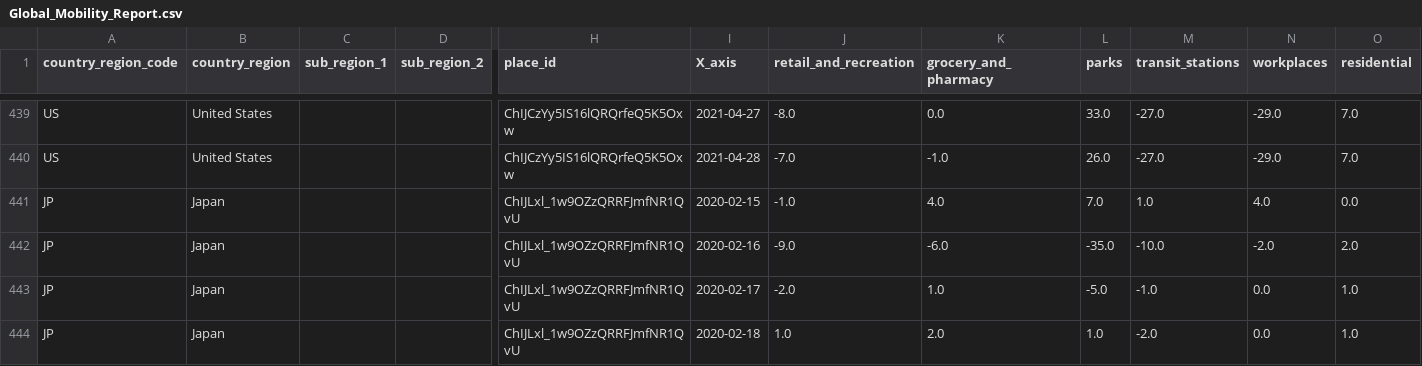
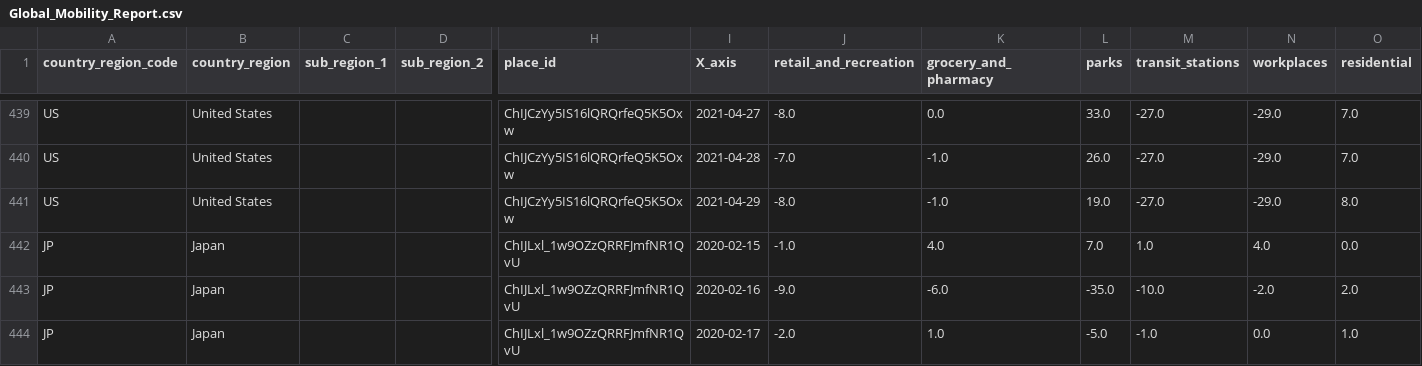
Before and after one commit to b9907051/iphone, a CSV file: static/data/Global_Mobility_Report.csv, drawn as a sheet; only a part is shown, gaps mark what is left out; the shorter side is filled out with more unchanged rows; rows hold the shown columns only; the diff covers the shown part only; the diff names each change by its address in the sheet, - before the commit and + after, or states it on an @@ line.

```diff
--- a/static/data/Global_Mobility_Report.csv
+++ b/static/data/Global_Mobility_Report.csv
+row 441: US | United States |  |  | ChIJCzYy5IS16lQRQrfeQ5K5Oxw | 2021-04-29 | -8.0 | -1.0 | 19.0 | -27.0 | -29.0 | 8.0
```
Also changed, not shown: 11 added rows elsewhere in this file, static/data/TomTom.csv, 3 other files.
